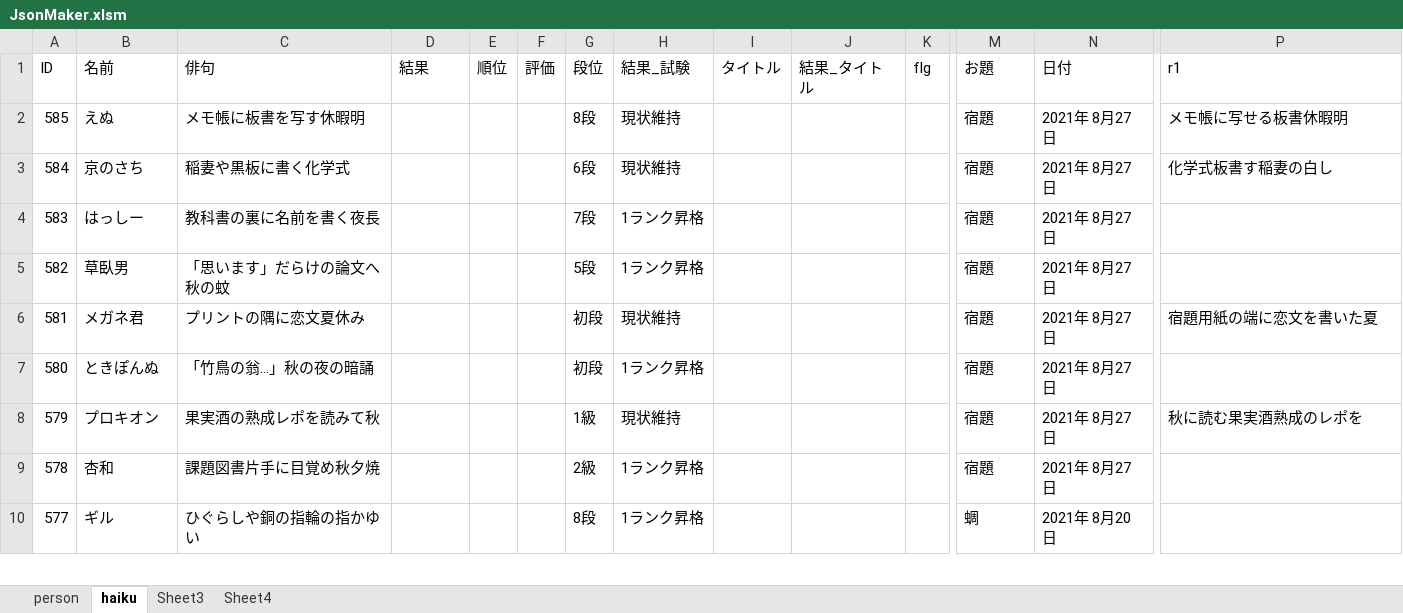
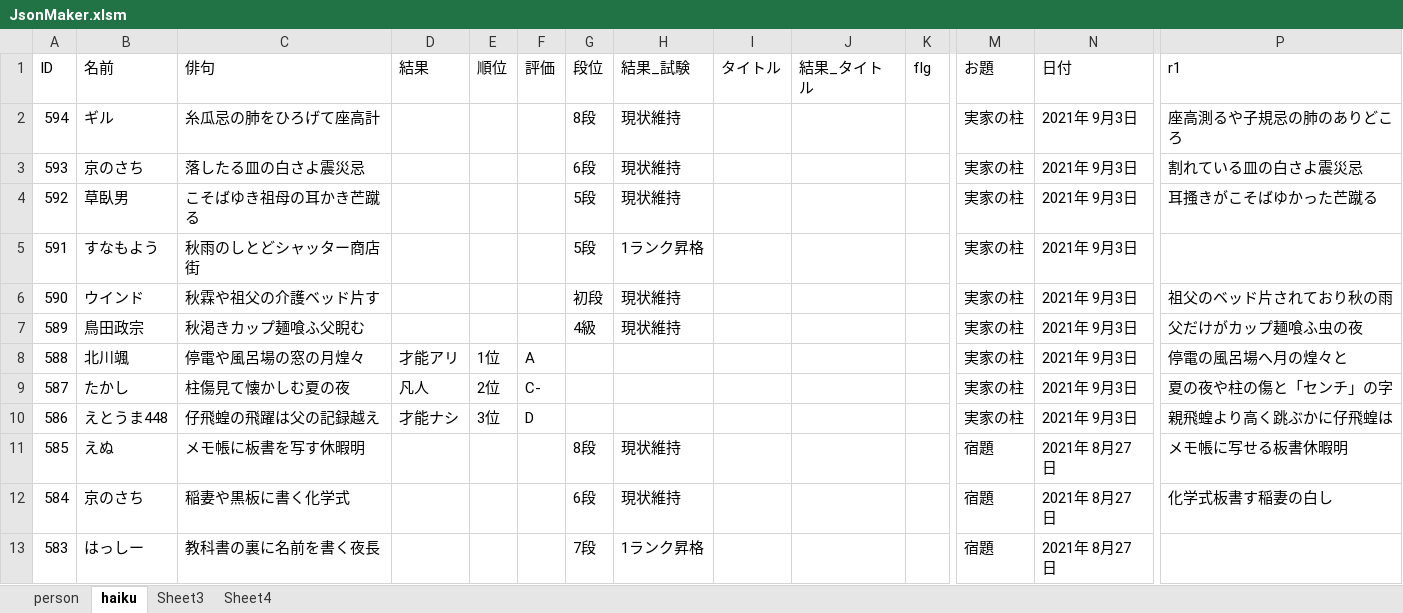
Before and after one commit to ghilgithub/prbt_rengo, an Excel workbook: JsonMaker.xlsm, sheet haiku, drawn as a sheet; only a part is shown, gaps mark what is left out; the shorter side is filled out with more unchanged rows; values as stored, in another font and other column widths than the file's, no borders; charts and pictures not drawn; rows hold the shown columns only; the diff names each change by its address in the sheet, - before the commit and + after, or states it on an @@ line.

```diff
--- a/JsonMaker.xlsm (sheet haiku)
+++ b/JsonMaker.xlsm (sheet haiku)
+row 2: 594 | ギル | 糸瓜忌の肺をひろげて座高計 |  |  |  | 8段 | 現状維持 |  |  |  | 実家の柱 | 2021年 9月3日 | 座高測るや子規忌の肺のありどころ
+row 3: 593 | 京のさち | 落したる皿の白さよ震災忌 |  |  |  | 6段 | 現状維持 |  |  |  | 実家の柱 | 2021年 9月3日 | 割れている皿の白さよ震災忌
+row 4: 592 | 草臥男 | こそばゆき祖母の耳かき芒蹴る |  |  |  | 5段 | 現状維持 |  |  |  | 実家の柱 | 2021年 9月3日 | 耳搔きがこそばゆかった芒蹴る
+row 5: 591 | すなもよう | 秋雨のしとどシャッター商店街 |  |  |  | 5段 | 1ランク昇格 |  |  |  | 実家の柱 | 2021年 9月3日
+row 6: 590 | ウインド | 秋霖や祖父の介護ベッド片す |  |  |  | 初段 | 現状維持 |  |  |  | 実家の柱 | 2021年 9月3日 | 祖父のベッド片されており秋の雨
+row 7: 589 | 鳥田政宗 | 秋渇きカップ麺喰ふ父睨む |  |  |  | 4級 | 現状維持 |  |  |  | 実家の柱 | 2021年 9月3日 | 父だけがカップ麺喰ふ虫の夜
+row 8: 588 | 北川颯 | 停電や風呂場の窓の月煌々 | 才能アリ | 1位 | A |  |  |  |  |  | 実家の柱 | 2021年 9月3日 | 停電の風呂場へ月の煌々と
+row 9: 587 | たかし | 柱傷見て懐かしむ夏の夜 | 凡人 | 2位 | C- |  |  |  |  |  | 実家の柱 | 2021年 9月3日 | 夏の夜や柱の傷と「センチ」の字
+row 10: 586 | えとうま448 | 仔飛蝗の飛躍は父の記録越え | 才能ナシ | 3位 | D |  |  |  |  |  | 実家の柱 | 2021年 9月3日 | 親飛蝗より高く跳ぶかに仔飛蝗は
```
Also changed, not shown: sheet person, charts or pictures, 4 other files.
